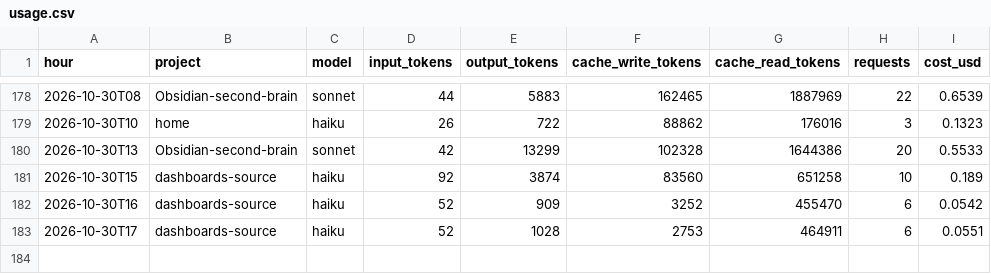
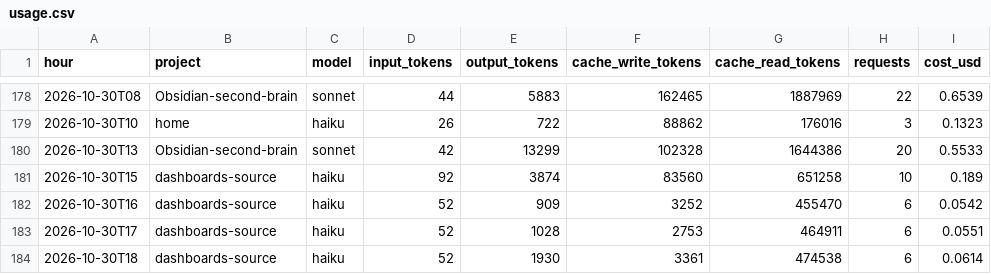
Before and after one commit to Baskers1/claude-usage-data, a CSV file: usage.csv, drawn as a sheet; only a part is shown, gaps mark what is left out; the diff names each change by its address in the sheet, - before the commit and + after, or states it on an @@ line.

Commit message:
usage 2026-10-30T18:48:59Z

```diff
--- a/usage.csv
+++ b/usage.csv
+row 184: 2026-10-30T18 | dashboards-source | haiku | 52 | 1930 | 3361 | 474538 | 6 | 0.0614
```
Also changed, not shown: 1 other file.
